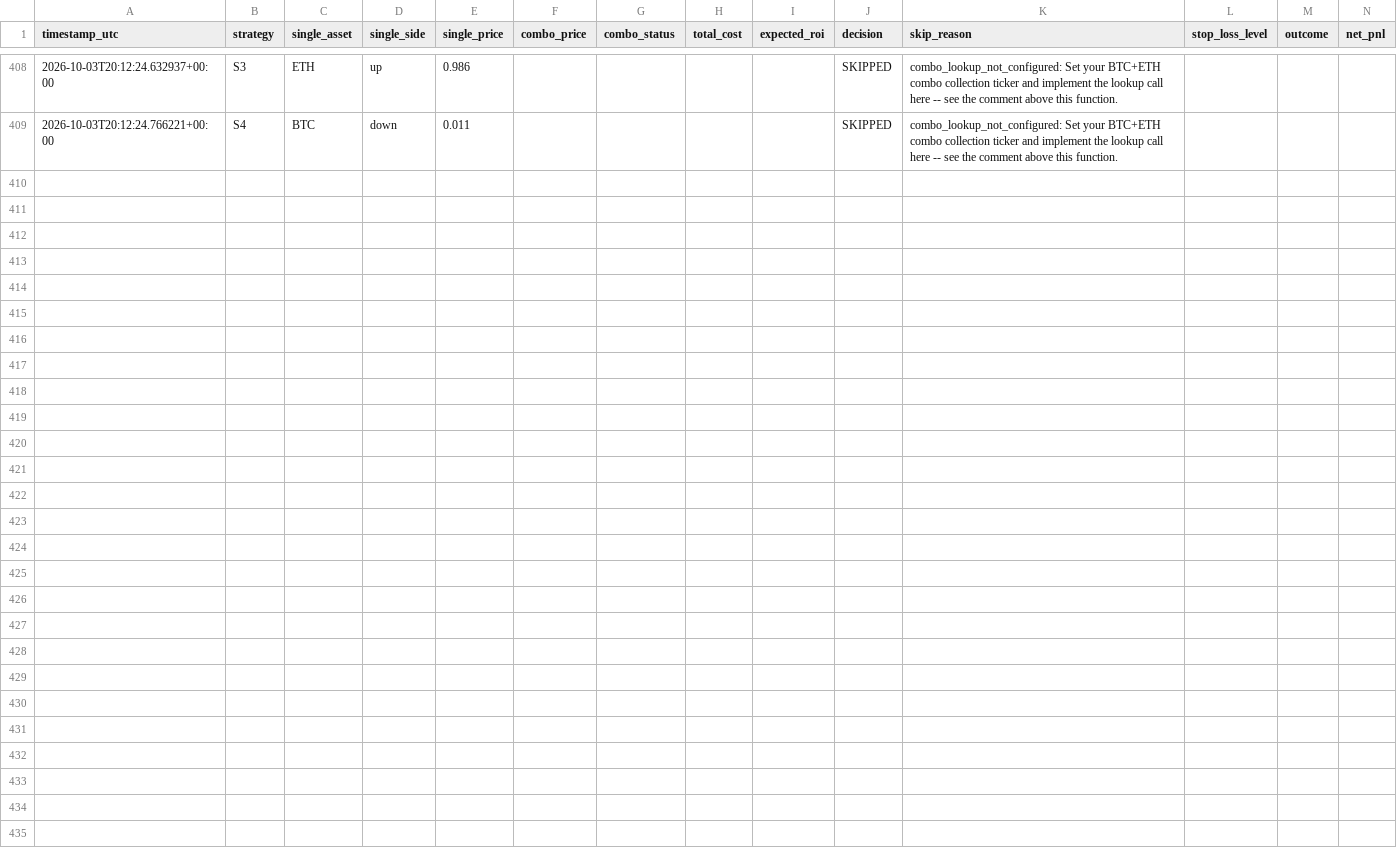
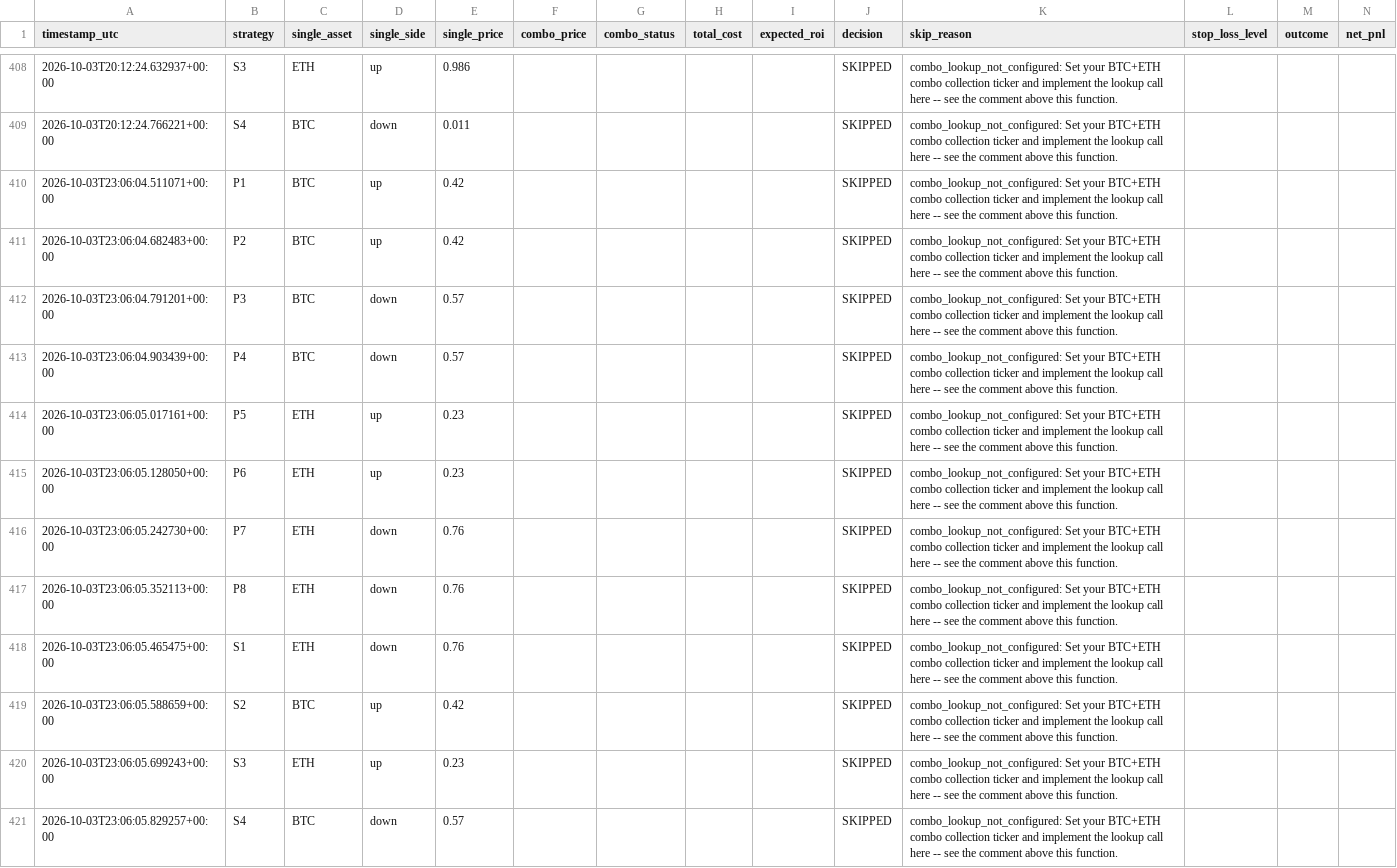
Before and after one commit to Prinxe-crypto/COMBO-K, a CSV file: logs/trades.csv, drawn as a sheet; only a part is shown, gaps mark what is left out; the diff names each change by its address in the sheet, - before the commit and + after, or states it on an @@ line.

```diff
--- a/logs/trades.csv
+++ b/logs/trades.csv
+row 410: 2026-10-03T23:06:04.511071+00:00 | P1 | BTC | up | 0.42 |  |  |  |  | SKIPPED | combo_lookup_not_configured: Set your BTC+ETH combo collection ticker and implement the lookup call here -- see the comment above this function.
+row 411: 2026-10-03T23:06:04.682483+00:00 | P2 | BTC | up | 0.42 |  |  |  |  | SKIPPED | combo_lookup_not_configured: Set your BTC+ETH combo collection ticker and implement the lookup call here -- see the comment above this function.
+row 412: 2026-10-03T23:06:04.791201+00:00 | P3 | BTC | down | 0.57 |  |  |  |  | SKIPPED | combo_lookup_not_configured: Set your BTC+ETH combo collection ticker and implement the lookup call here -- see the comment above this function.
+row 413: 2026-10-03T23:06:04.903439+00:00 | P4 | BTC | down | 0.57 |  |  |  |  | SKIPPED | combo_lookup_not_configured: Set your BTC+ETH combo collection ticker and implement the lookup call here -- see the comment above this function.
+row 414: 2026-10-03T23:06:05.017161+00:00 | P5 | ETH | up | 0.23 |  |  |  |  | SKIPPED | combo_lookup_not_configured: Set your BTC+ETH combo collection ticker and implement the lookup call here -- see the comment above this function.
+row 415: 2026-10-03T23:06:05.128050+00:00 | P6 | ETH | up | 0.23 |  |  |  |  | SKIPPED | combo_lookup_not_configured: Set your BTC+ETH combo collection ticker and implement the lookup call here -- see the comment above this function.
+row 416: 2026-10-03T23:06:05.242730+00:00 | P7 | ETH | down | 0.76 |  |  |  |  | SKIPPED | combo_lookup_not_configured: Set your BTC+ETH combo collection ticker and implement the lookup call here -- see the comment above this function.
+row 417: 2026-10-03T23:06:05.352113+00:00 | P8 | ETH | down | 0.76 |  |  |  |  | SKIPPED | combo_lookup_not_configured: Set your BTC+ETH combo collection ticker and implement the lookup call here -- see the comment above this function.
+row 418: 2026-10-03T23:06:05.465475+00:00 | S1 | ETH | down | 0.76 |  |  |  |  | SKIPPED | combo_lookup_not_configured: Set your BTC+ETH combo collection ticker and implement the lookup call here -- see the comment above this function.
+row 419: 2026-10-03T23:06:05.588659+00:00 | S2 | BTC | up | 0.42 |  |  |  |  | SKIPPED | combo_lookup_not_configured: Set your BTC+ETH combo collection ticker and implement the lookup call here -- see the comment above this function.
+row 420: 2026-10-03T23:06:05.699243+00:00 | S3 | ETH | up | 0.23 |  |  |  |  | SKIPPED | combo_lookup_not_configured: Set your BTC+ETH combo collection ticker and implement the lookup call here -- see the comment above this function.
+row 421: 2026-10-03T23:06:05.829257+00:00 | S4 | BTC | down | 0.57 |  |  |  |  | SKIPPED | combo_lookup_not_configured: Set your BTC+ETH combo collection ticker and implement the lookup call here -- see the comment above this function.
```
Also changed, not shown: 1 other file.
